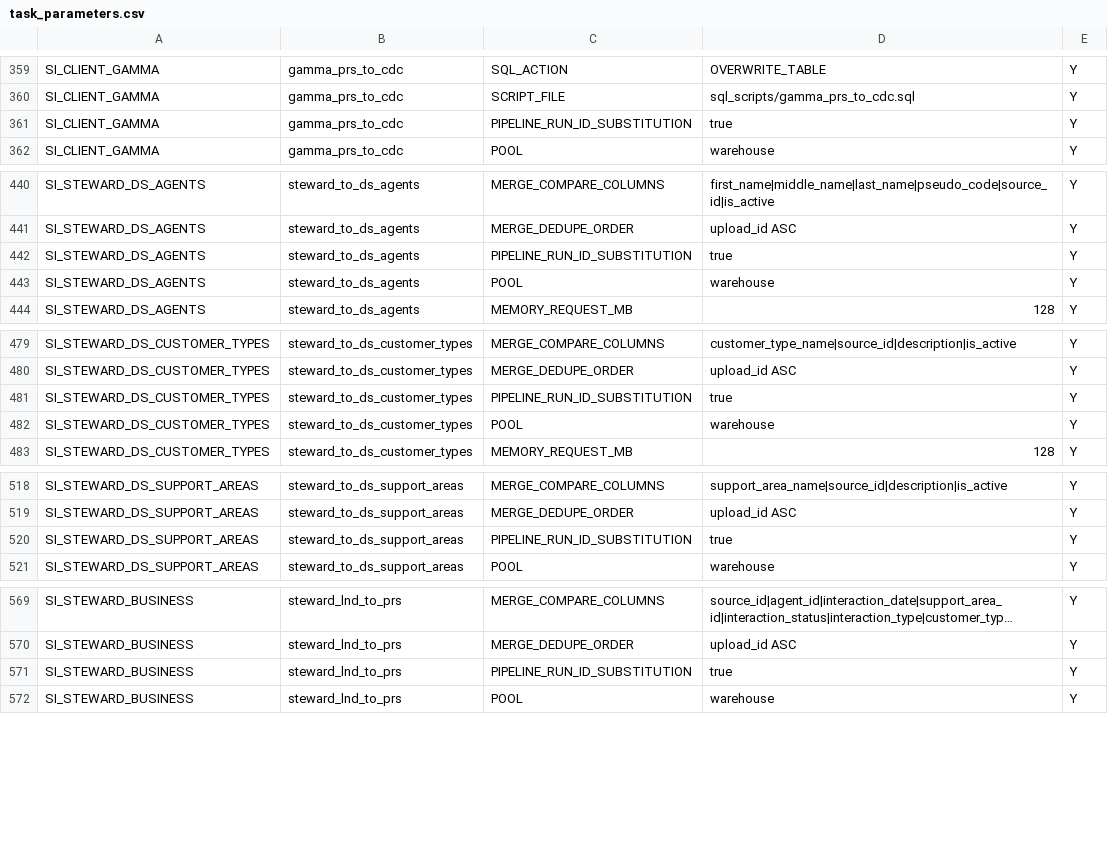
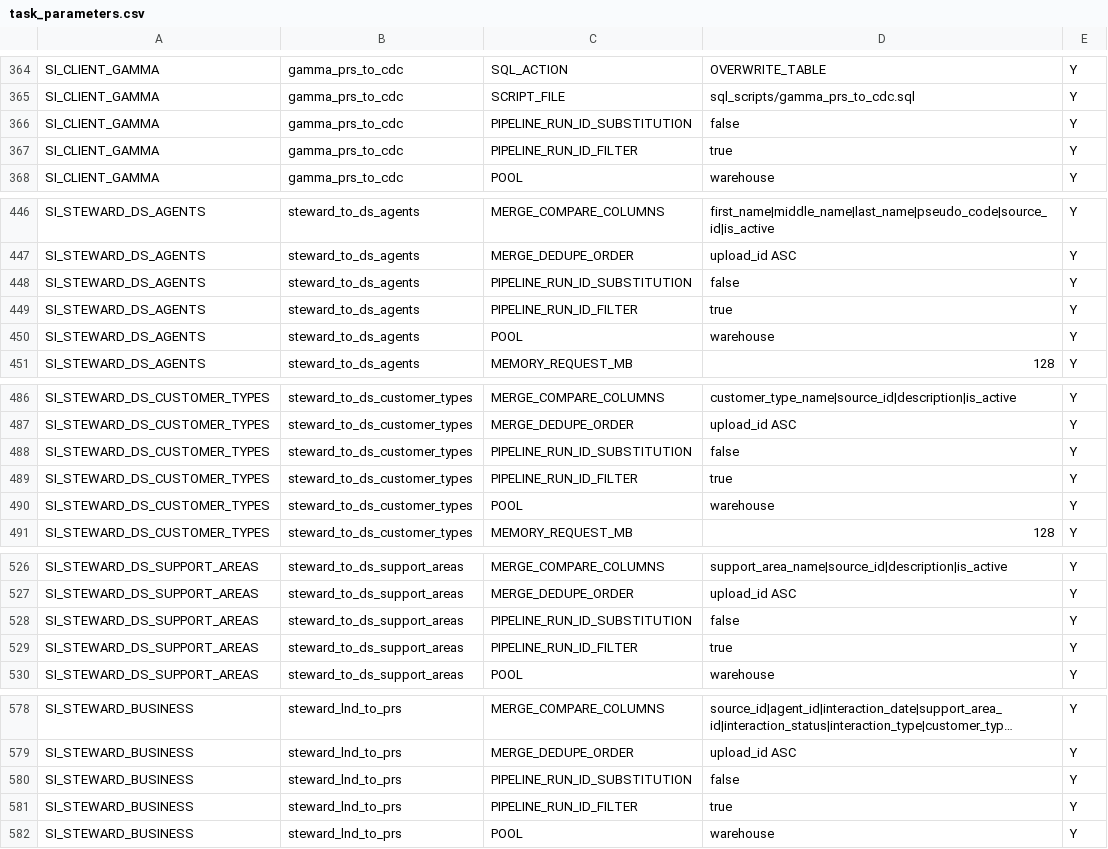
Before and after one commit to etl-craft/support-insights, a CSV file: project/config/task_parameters.csv, drawn as a sheet; only a part is shown, gaps mark what is left out; long unchanged cells end in …; addresses are those after the commit; the diff covers the shown part only; the diff names each change by its address in the sheet, - before the commit and + after, or states it on an @@ line.

```diff
--- a/project/config/task_parameters.csv
+++ b/project/config/task_parameters.csv
+row 366: SI_CLIENT_GAMMA | gamma_prs_to_cdc | PIPELINE_RUN_ID_SUBSTITUTION | false | Y
-C367: PIPELINE_RUN_ID_SUBSTITUTION
+C367: PIPELINE_RUN_ID_FILTER
+row 448: SI_STEWARD_DS_AGENTS | steward_to_ds_agents | PIPELINE_RUN_ID_SUBSTITUTION | false | Y
-C449: PIPELINE_RUN_ID_SUBSTITUTION
+C449: PIPELINE_RUN_ID_FILTER
+row 488: SI_STEWARD_DS_CUSTOMER_TYPES | steward_to_ds_customer_types | PIPELINE_RUN_ID_SUBSTITUTION | false | Y
-C489: PIPELINE_RUN_ID_SUBSTITUTION
+C489: PIPELINE_RUN_ID_FILTER
+row 528: SI_STEWARD_DS_SUPPORT_AREAS | steward_to_ds_support_areas | PIPELINE_RUN_ID_SUBSTITUTION | false | Y
-C529: PIPELINE_RUN_ID_SUBSTITUTION
+C529: PIPELINE_RUN_ID_FILTER
+row 580: SI_STEWARD_BUSINESS | steward_lnd_to_prs | PIPELINE_RUN_ID_SUBSTITUTION | false | Y
-C581: PIPELINE_RUN_ID_SUBSTITUTION
+C581: PIPELINE_RUN_ID_FILTER
```
Also changed, not shown: 7 added rows and 7 edited cells elsewhere in this file, 14 other files.
